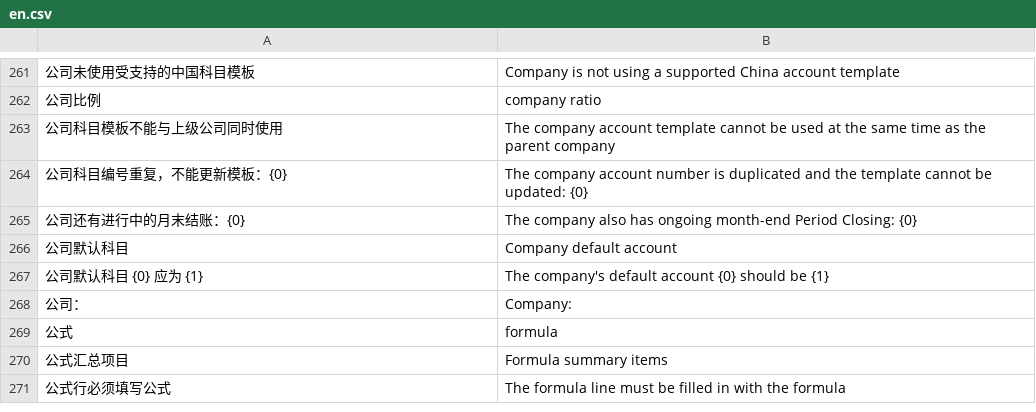
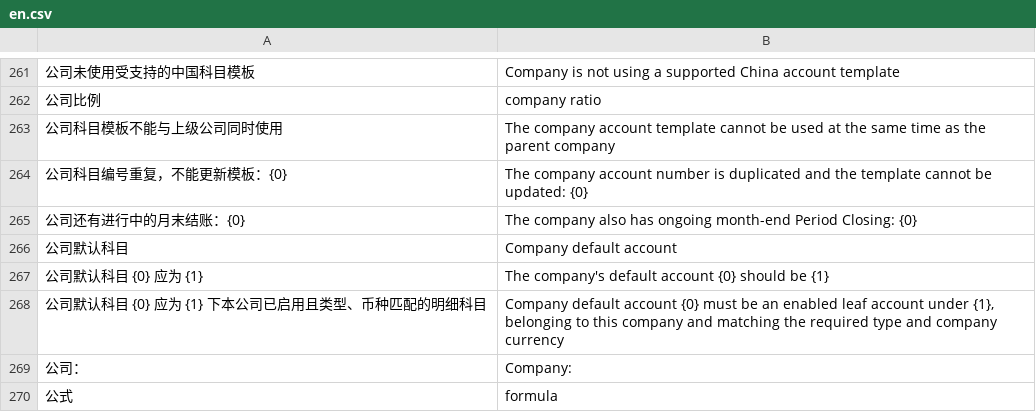
Before and after one commit to yueweiit/deeplinkerp-china_finance, a CSV file: china_finance/translations/en.csv, drawn as a sheet; only a part is shown, gaps mark what is left out; the shorter side is filled out with more unchanged rows; the diff names each change by its address in the sheet, - before the commit and + after, or states it on an @@ line.

```diff
--- a/china_finance/translations/en.csv
+++ b/china_finance/translations/en.csv
+row 268: 公司默认科目 {0} 应为 {1} 下本公司已启用且类型、币种匹配的明细科目 | Company default account {0} must be an enabled leaf account under {1}, belonging to this company and matching the required type and company currency
```
Also changed, not shown: china_finance/translations/es.csv, china_finance/translations/zh.csv, 4 other files.
